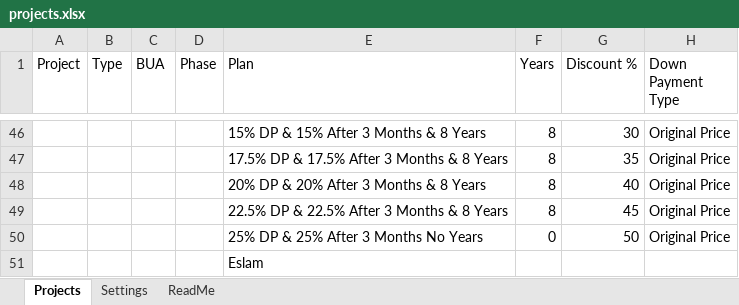
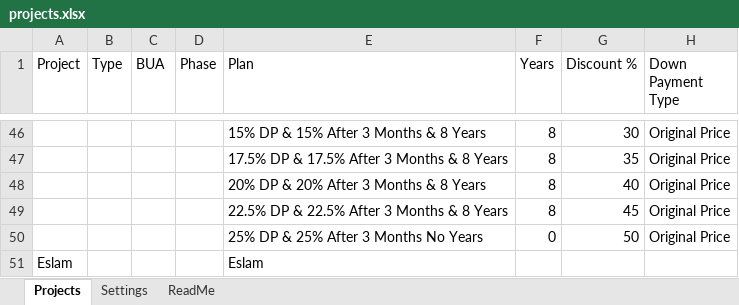
Before and after one commit to islamshehab89-source/payment-request, an Excel workbook: public/projects.xlsx, sheet Projects, drawn as a sheet; only a part is shown, gaps mark what is left out; values as stored, in another font and other column widths than the file's, no borders; charts and pictures not drawn; the diff names each change by its address in the sheet, - before the commit and + after, or states it on an @@ line.

Commit message:
Update prices from Google Sheets

```diff
--- a/public/projects.xlsx (sheet Projects)
+++ b/public/projects.xlsx (sheet Projects)
-A51 (Project): (empty)
+A51 (Project): Eslam
```
